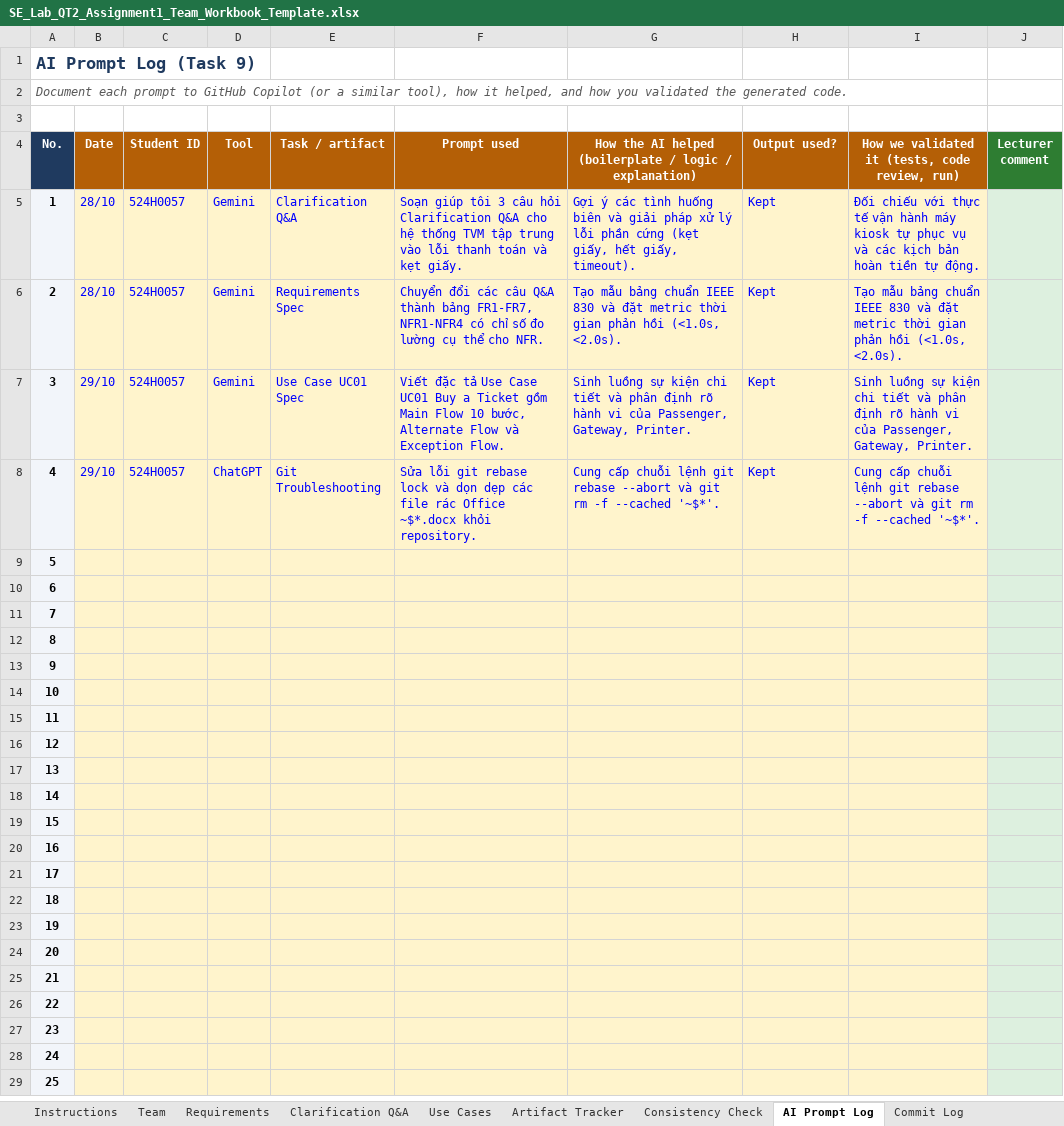
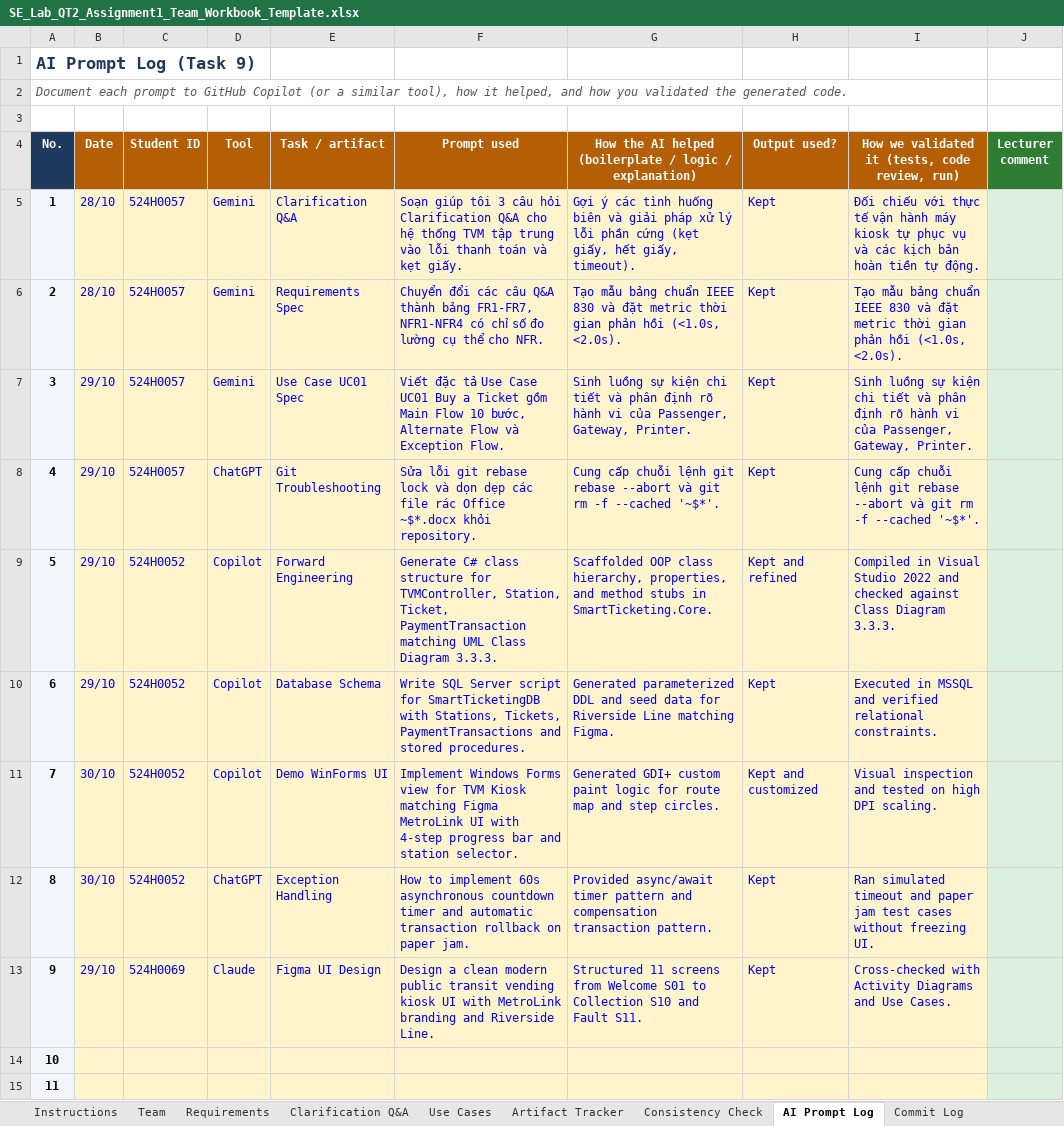
Before and after one commit to seuquay56/SmartTicketingSystem_TVM, an Excel workbook: SE_Lab_QT2_Assignment1_Team_Workbook_Template.xlsx, sheet AI Prompt Log, drawn as a sheet; only a part is shown; the shorter side is filled out with more unchanged rows; values as stored, in another font and other column widths than the file's, no borders; conditional formats not drawn; the diff covers the shown part only; the diff names each change by its address in the sheet, - before the commit and + after, or states it on an @@ line.

Commit message:
docs: finalize Phase 4 implementation report, team workbook, and readme

```diff
--- a/SE_Lab_QT2_Assignment1_Team_Workbook_Template.xlsx (sheet AI Prompt Log)
+++ b/SE_Lab_QT2_Assignment1_Team_Workbook_Template.xlsx (sheet AI Prompt Log)
-B9:B10 (Date): (empty)
+B9:B10 (Date): 29/10
-C9:C12 (Student ID): (empty)
+C9:C12 (Student ID): 524H0052
-D9:D11 (Tool): (empty)
+D9:D11 (Tool): Copilot
-E9 (Task / artifact): (empty)
+E9 (Task / artifact): Forward Engineering
-F9 (Prompt used): (empty)
+F9 (Prompt used): Generate C# class structure for TVMController, Station, Ticket, PaymentTransaction matching UML Class Diagram 3.3.3.
-G9: (empty)
+G9: Scaffolded OOP class hierarchy, properties, and method stubs in SmartTicketing.Core.
-H9 (Output used?): (empty)
+H9 (Output used?): Kept and refined
-I9: (empty)
+I9: Compiled in Visual Studio 2022 and checked against Class Diagram 3.3.3.
-E10 (Task / artifact): (empty)
+E10 (Task / artifact): Database Schema
-F10 (Prompt used): (empty)
+F10 (Prompt used): Write SQL Server script for SmartTicketingDB with Stations, Tickets, PaymentTransactions and stored procedures.
-G10: (empty)
+G10: Generated parameterized DDL and seed data for Riverside Line matching Figma.
-H10 (Output used?): (empty)
+H10 (Output used?): Kept
-I10: (empty)
+I10: Executed in MSSQL and verified relational constraints.
-B11:B12 (Date): (empty)
+B11:B12 (Date): 30/10
-E11 (Task / artifact): (empty)
+E11 (Task / artifact): Demo WinForms UI
-F11 (Prompt used): (empty)
+F11 (Prompt used): Implement Windows Forms view for TVM Kiosk matching Figma MetroLink UI with 4-step progress bar and station selector.
-G11: (empty)
+G11: Generated GDI+ custom paint logic for route map and step circles.
-H11 (Output used?): (empty)
+H11 (Output used?): Kept and customized
-I11: (empty)
+I11: Visual inspection and tested on high DPI scaling.
-D12 (Tool): (empty)
+D12 (Tool): ChatGPT
-E12 (Task / artifact): (empty)
+E12 (Task / artifact): Exception Handling
-F12 (Prompt used): (empty)
+F12 (Prompt used): How to implement 60s asynchronous countdown timer and automatic transaction rollback on paper jam.
-G12: (empty)
+G12: Provided async/await timer pattern and compensation transaction pattern.
-H12:H13 (Output used?): (empty)
+H12:H13 (Output used?): Kept
-I12: (empty)
+I12: Ran simulated timeout and paper jam test cases without freezing UI.
-B13 (Date): (empty)
+B13 (Date): 29/10
-C13 (Student ID): (empty)
+C13 (Student ID): 524H0069
-D13 (Tool): (empty)
+D13 (Tool): Claude
-E13 (Task / artifact): (empty)
+E13 (Task / artifact): Figma UI Design
-F13 (Prompt used): (empty)
+F13 (Prompt used): Design a clean modern public transit vending kiosk UI with MetroLink branding and Riverside Line.
-G13: (empty)
+G13: Structured 11 screens from Welcome S01 to Collection S10 and Fault S11.
-I13: (empty)
+I13: Cross-checked with Activity Diagrams and Use Cases.
```
Also changed, not shown: 4 edited cells elsewhere in this sheet, sheet Requirements, sheet Summary, sheet Marking, sheet Commit Log, sheet Artifact Tracker, sheet Progress Log, 2 more sheets, formulas that keep their value, 2 other files.
